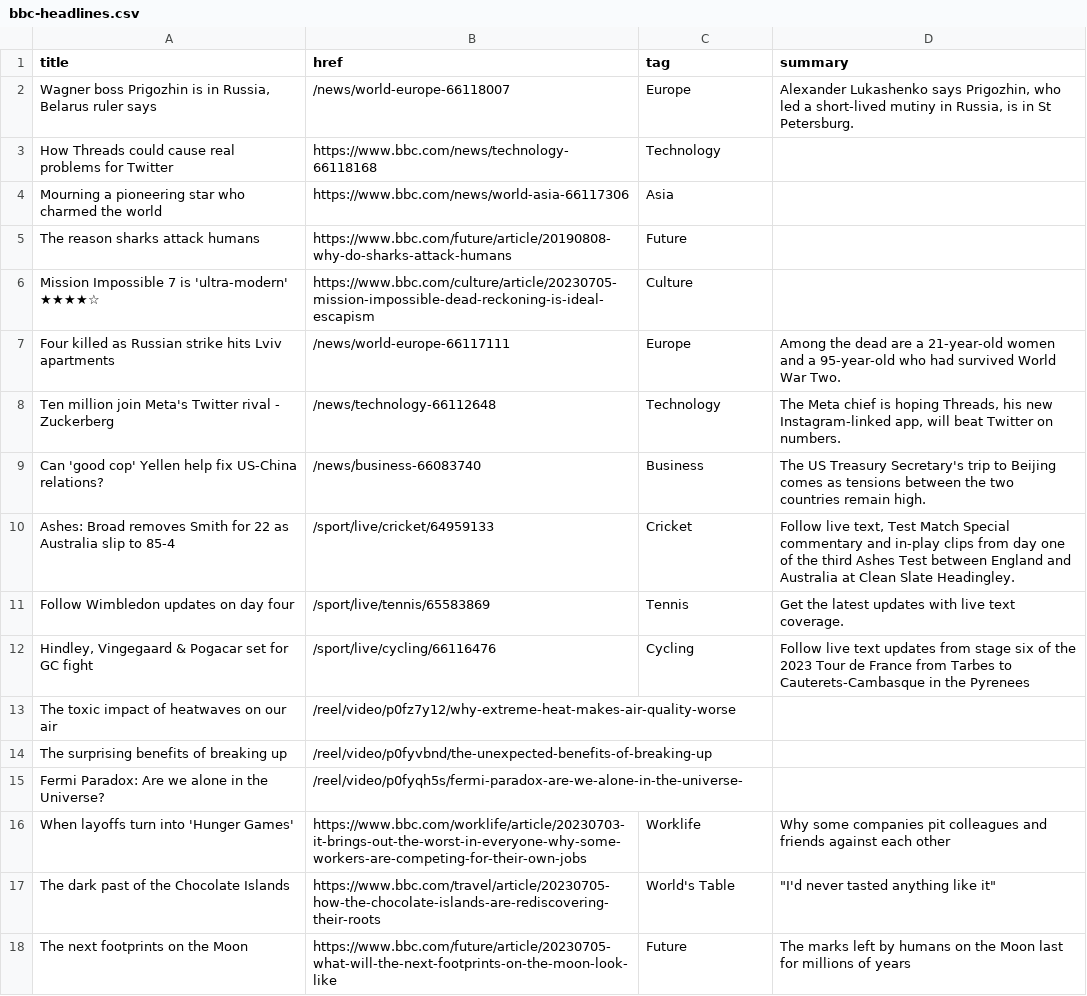
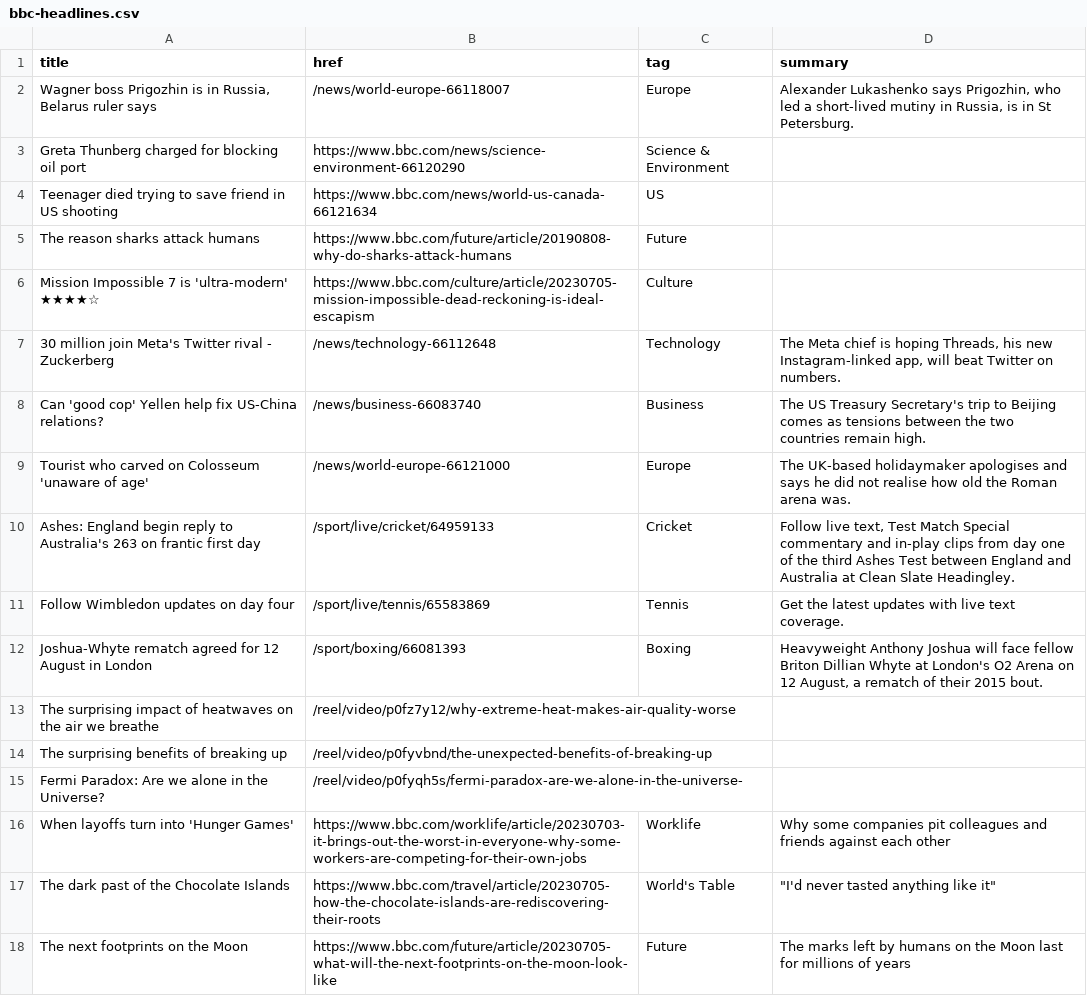
Before and after one commit to jsoma/autoscraper-changes, a CSV file: bbc-headlines.csv, drawn as a sheet; only a part is shown; the diff covers the shown part only.

```diff
--- a/bbc-headlines.csv
+++ b/bbc-headlines.csv
@@ -2,13 +2,13 @@ title,href,tag,summary
 "Wagner boss Prigozhin is in Russia, Belarus ruler says",/news/world-europe-66118007,Europe,"Alexander Lukashenko says Prigozhin, who led a short-lived mutiny in Russia, is in St Petersburg."
-How Threads could cause real problems for Twitter,https://www.bbc.com/news/technology-66118168,Technology,
-Mourning a pioneering star who charmed the world,https://www.bbc.com/news/world-asia-66117306,Asia,
+Greta Thunberg charged for blocking oil port,https://www.bbc.com/news/science-environment-66120290,Science & Environment,
+Teenager died trying to save friend in US shooting,https://www.bbc.com/news/world-us-canada-66121634,US,
 The reason sharks attack humans,https://www.bbc.com/future/article/20190808-why-do-sharks-attack-humans,Future,
 Mission Impossible 7 is 'ultra-modern' ★★★★☆,https://www.bbc.com/culture/article/20230705-mission-impossible-dead-reckoning-is-ideal-escapism,Culture,
-Four killed as Russian strike hits Lviv apartments,/news/world-europe-66117111,Europe,Among the dead are a 21-year-old women and a 95-year-old who had survived World War Two.
-Ten million join Meta's Twitter rival - Zuckerberg,/news/technology-66112648,Technology,"The Meta chief is hoping Threads, his new Instagram-linked app, will beat Twitter on numbers."
+30 million join Meta's Twitter rival - Zuckerberg,/news/technology-66112648,Technology,"The Meta chief is hoping Threads, his new Instagram-linked app, will beat Twitter on numbers."
 Can 'good cop' Yellen help fix US-China relations?,/news/business-66083740,Business,The US Treasury Secretary's trip to Beijing comes as tensions between the two countries remain high.
-Ashes: Broad removes Smith for 22 as Australia slip to 85-4,/sport/live/cricket/64959133,Cricket,"Follow live text, Test Match Special commentary and in-play clips from day one of the third Ashes Test between England and Australia at Clean Slate Headingley."
+Tourist who carved on Colosseum 'unaware of age',/news/world-europe-66121000,Europe,The UK-based holidaymaker apologises and says he did not realise how old the Roman arena was.
+Ashes: England begin reply to Australia's 263 on frantic first day,/sport/live/cricket/64959133,Cricket,"Follow live text, Test Match Special commentary and in-play clips from day one of the third Ashes Test between England and Australia at Clean Slate Headingley."
 Follow Wimbledon updates on day four,/sport/live/tennis/65583869,Tennis,Get the latest updates with live text coverage.
-"Hindley, Vingegaard & Pogacar set for GC fight",/sport/live/cycling/66116476,Cycling,Follow live text updates from stage six of the 2023 Tour de France from Tarbes to Cauterets-Cambasque in the Pyrenees
-The toxic impact of heatwaves on our air,/reel/video/p0fz7y12/why-extreme-heat-makes-air-quality-worse,,
+Joshua-Whyte rematch agreed for 12 August in London,/sport/boxing/66081393,Boxing,"Heavyweight Anthony Joshua will face fellow Briton Dillian Whyte at London's O2 Arena on 12 August, a rematch of their 2015 bout."
+The surprising impact of heatwaves on the air we breathe,/reel/video/p0fz7y12/why-extreme-heat-makes-air-quality-worse,,
 The surprising benefits of breaking up,/reel/video/p0fyvbnd/the-unexpected-benefits-of-breaking-up,,
```
Also changed, not shown: 3 added rows, 3 removed rows, 1 moved row and 4 edited cells elsewhere in this file.
